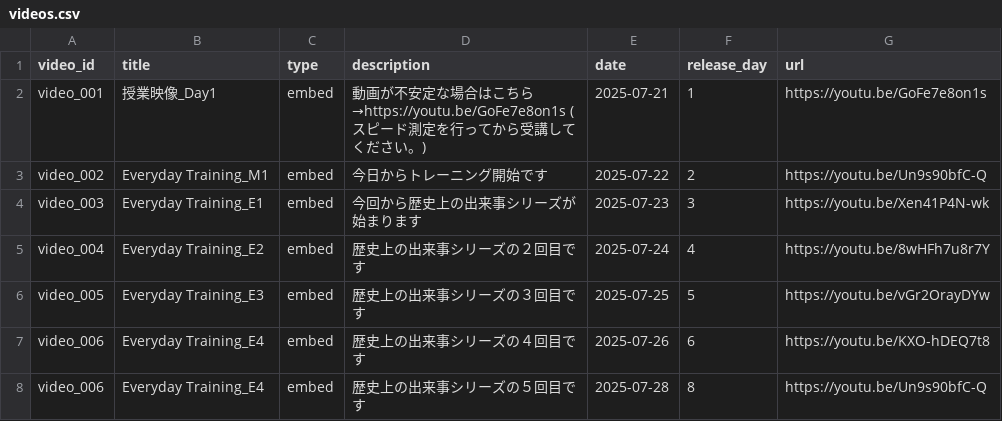
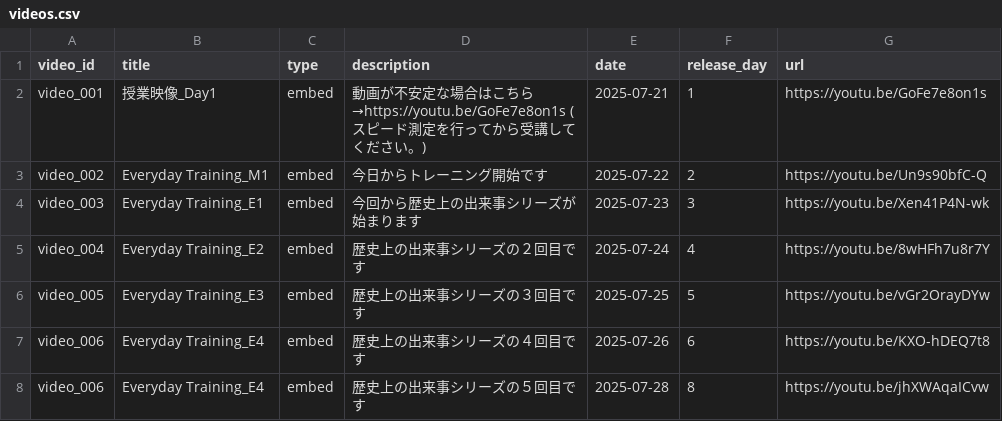
Before and after one commit to boost-ogawa/english-booster, a CSV file: videos.csv, drawn as a sheet.

Commit message:
Add video

```diff
--- a/videos.csv
+++ b/videos.csv
@@ -7,2 +7,2 @@ video_005,Everyday Training_E3,embed,歴史上の出来事シリーズの３回
 video_006,Everyday Training_E4,embed,歴史上の出来事シリーズの４回目です,2025-07-26,6,https://youtu.be/KXO-hDEQ7t8
-video_006,Everyday Training_E4,embed,歴史上の出来事シリーズの５回目です,2025-07-28,8,https://youtu.be/Un9s90bfC-Q
+video_006,Everyday Training_E4,embed,歴史上の出来事シリーズの５回目です,2025-07-28,8,https://youtu.be/jhXWAqaICvw
```
